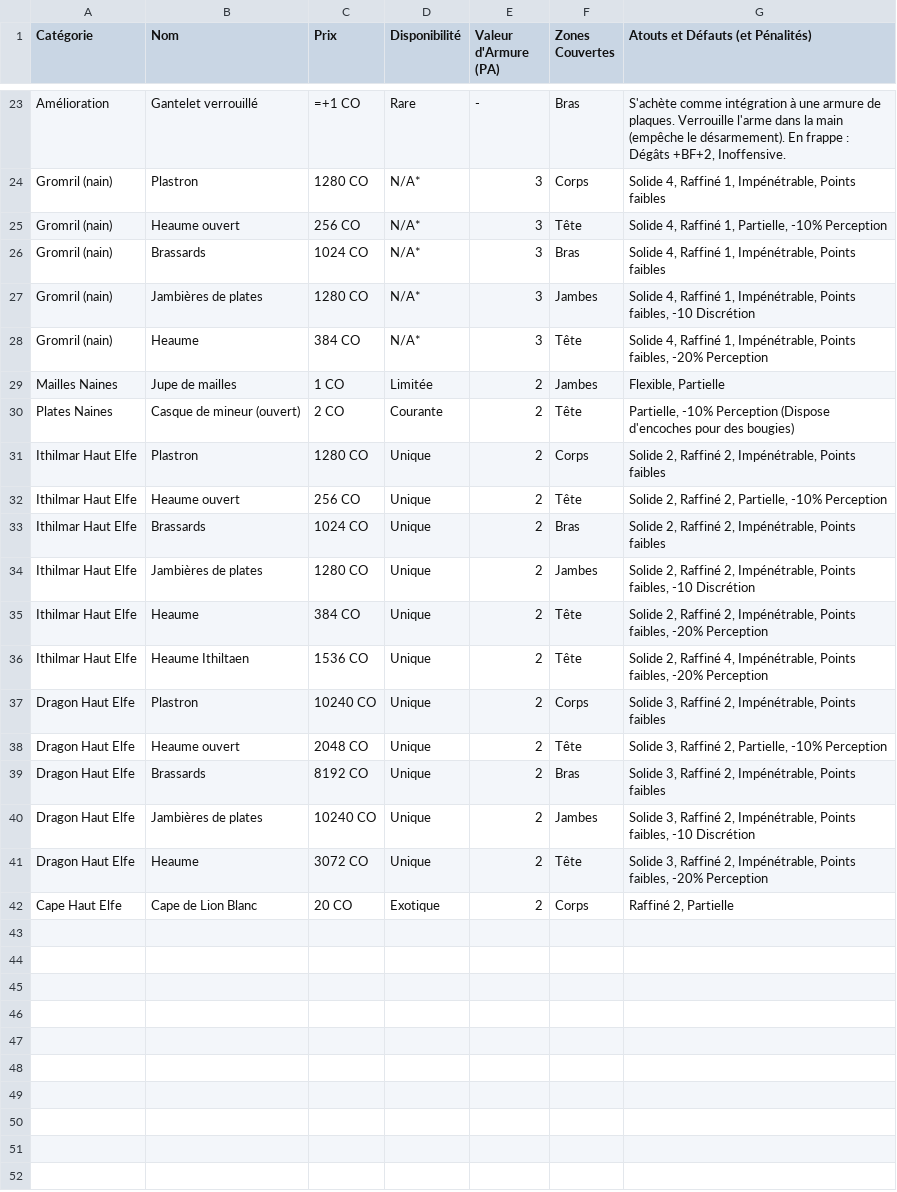
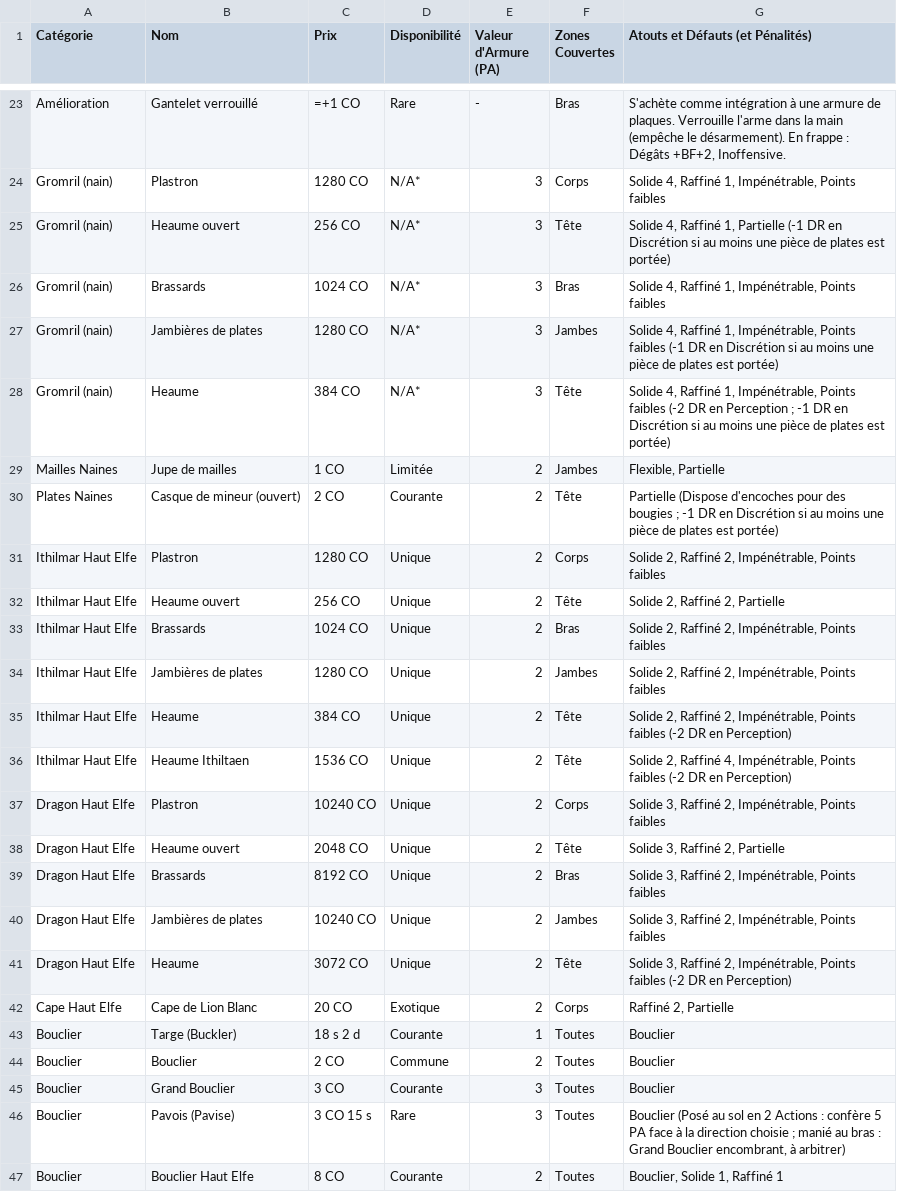
Before and after one commit to Ethoril/Outil-MJ-Warhammer, a CSV file: js/data/reference-source-csv/Armures.csv, drawn as a sheet; only a part is shown, gaps mark what is left out; the diff covers the shown part only.

```diff
--- a/js/data/reference-source-csv/Armures.csv
+++ b/js/data/reference-source-csv/Armures.csv
@@ -25 +25 @@
-"Gromril (nain)","Heaume ouvert","256 CO","N/A*","3","Tête","Solide 4, Raffiné 1, Partielle, -10% Perception","","","","","","","","","","","","","","","",""
+Gromril (nain),Heaume ouvert,256 CO,N/A*,3,Tête,"Solide 4, Raffiné 1, Partielle (-1 DR en Discrétion si au moins une pièce de plates est portée)",,,,,,,,,,,,,,,,
@@ -27,2 +27,2 @@
-"Gromril (nain)","Jambières de plates","1280 CO","N/A*","3","Jambes","Solide 4, Raffiné 1, Impénétrable, Points faibles, -10 Discrétion","","","","","","","","","","","","","","","",""
-"Gromril (nain)","Heaume","384 CO","N/A*","3","Tête","Solide 4, Raffiné 1, Impénétrable, Points faibles, -20% Perception","","","","","","","","","","","","","","","",""
+Gromril (nain),Jambières de plates,1280 CO,N/A*,3,Jambes,"Solide 4, Raffiné 1, Impénétrable, Points faibles (-1 DR en Discrétion si au moins une pièce de plates est portée)",,,,,,,,,,,,,,,,
+Gromril (nain),Heaume,384 CO,N/A*,3,Tête,"Solide 4, Raffiné 1, Impénétrable, Points faibles (-2 DR en Perception ; -1 DR en Discrétion si au moins une pièce de plates est portée)",,,,,,,,,,,,,,,,
@@ -30 +30 @@
-"Plates Naines","Casque de mineur (ouvert)","2 CO","Courante","2","Tête","Partielle, -10% Perception (Dispose d'encoches pour des bougies)","","","","","","","","","","","","","","","",""
+Plates Naines,Casque de mineur (ouvert),2 CO,Courante,2,Tête,Partielle (Dispose d'encoches pour des bougies ; -1 DR en Discrétion si au moins une pièce de plates est portée),,,,,,,,,,,,,,,,
@@ -32 +32 @@
-"Ithilmar Haut Elfe","Heaume ouvert","256 CO","Unique","2","Tête","Solide 2, Raffiné 2, Partielle, -10% Perception","","","","","","","","","","","","","","","",""
+Ithilmar Haut Elfe,Heaume ouvert,256 CO,Unique,2,Tête,"Solide 2, Raffiné 2, Partielle",,,,,,,,,,,,,,,,
@@ -34,3 +34,3 @@
-"Ithilmar Haut Elfe","Jambières de plates","1280 CO","Unique","2","Jambes","Solide 2, Raffiné 2, Impénétrable, Points faibles, -10 Discrétion","","","","","","","","","","","","","","","",""
-"Ithilmar Haut Elfe","Heaume","384 CO","Unique","2","Tête","Solide 2, Raffiné 2, Impénétrable, Points faibles, -20% Perception","","","","","","","","","","","","","","","",""
-"Ithilmar Haut Elfe","Heaume Ithiltaen","1536 CO","Unique","2","Tête","Solide 2, Raffiné 4, Impénétrable, Points faibles, -20% Perception","","","","","","","","","","","","","","","",""
+Ithilmar Haut Elfe,Jambières de plates,1280 CO,Unique,2,Jambes,"Solide 2, Raffiné 2, Impénétrable, Points faibles",,,,,,,,,,,,,,,,
+Ithilmar Haut Elfe,Heaume,384 CO,Unique,2,Tête,"Solide 2, Raffiné 2, Impénétrable, Points faibles (-2 DR en Perception)",,,,,,,,,,,,,,,,
+Ithilmar Haut Elfe,Heaume Ithiltaen,1536 CO,Unique,2,Tête,"Solide 2, Raffiné 4, Impénétrable, Points faibles (-2 DR en Perception)",,,,,,,,,,,,,,,,
@@ -38 +38 @@
-"Dragon Haut Elfe","Heaume ouvert","2048 CO","Unique","2","Tête","Solide 3, Raffiné 2, Partielle, -10% Perception","","","","","","","","","","","","","","","",""
+Dragon Haut Elfe,Heaume ouvert,2048 CO,Unique,2,Tête,"Solide 3, Raffiné 2, Partielle",,,,,,,,,,,,,,,,
@@ -40,2 +40,2 @@
-"Dragon Haut Elfe","Jambières de plates","10240 CO","Unique","2","Jambes","Solide 3, Raffiné 2, Impénétrable, Points faibles, -10 Discrétion","","","","","","","","","","","","","","","",""
-"Dragon Haut Elfe","Heaume","3072 CO","Unique","2","Tête","Solide 3, Raffiné 2, Impénétrable, Points faibles, -20% Perception","","","","","","","","","","","","","","","",""
+Dragon Haut Elfe,Jambières de plates,10240 CO,Unique,2,Jambes,"Solide 3, Raffiné 2, Impénétrable, Points faibles",,,,,,,,,,,,,,,,
+Dragon Haut Elfe,Heaume,3072 CO,Unique,2,Tête,"Solide 3, Raffiné 2, Impénétrable, Points faibles (-2 DR en Perception)",,,,,,,,,,,,,,,,
@@ -42,0 +43,5 @@
+Bouclier,Targe (Buckler),18 s 2 d,Courante,1,Toutes,Bouclier,,,,,,,,,,,,,,,,
+Bouclier,Bouclier,2 CO,Commune,2,Toutes,Bouclier,,,,,,,,,,,,,,,,
+Bouclier,Grand Bouclier,3 CO,Courante,3,Toutes,Bouclier,,,,,,,,,,,,,,,,
+Bouclier,Pavois (Pavise),3 CO 15 s,Rare,3,Toutes,"Bouclier (Posé au sol en 2 Actions : confère 5 PA face à la direction choisie ; manié au bras : Grand Bouclier encombrant, à arbitrer)",,,,,,,,,,,,,,,,
+Bouclier,Bouclier Haut Elfe,8 CO,Courante,2,Toutes,"Bouclier, Solide 1, Raffiné 1",,,,,,,,,,,,,,,,
```
Also changed, not shown: 9 edited cells elsewhere in this file, js/data/reference-source-csv/Armes Corps à Corps.csv, js/data/reference-source-csv/Armes à Distance.csv, 23 other files.
